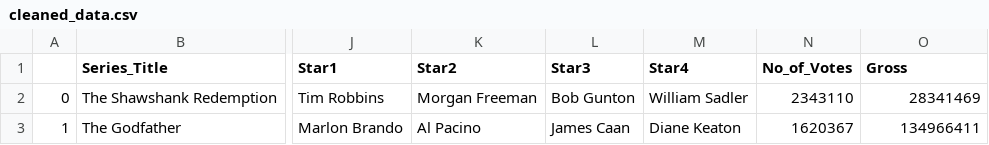
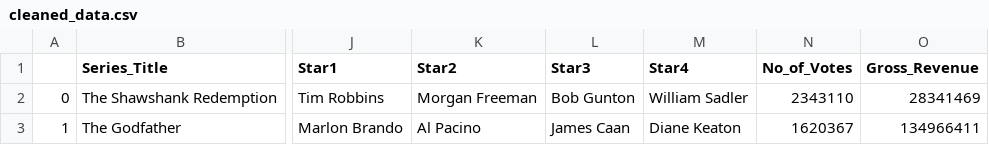
Before and after one commit to AbubakrBardien/movie-dataset-analysis, a CSV file: cleaned_data.csv, drawn as a sheet; only a part is shown, gaps mark what is left out; the diff names each change by its address in the sheet, - before the commit and + after, or states it on an @@ line.

Commit message:
Renamed the 'Gross' column to 'Gross_Revenue'

```diff
--- a/cleaned_data.csv
+++ b/cleaned_data.csv
-O1: Gross
+O1: Gross_Revenue
```
Also changed, not shown: 1 other file.
